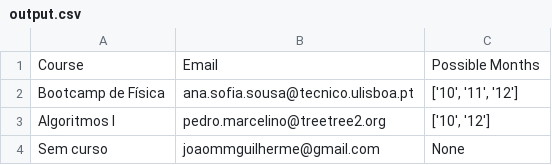
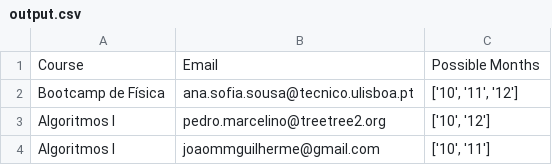
Before and after one commit to Joao03Guilherme/instr-aloc, a CSV file: Algoritmo_Geral/output.csv, drawn as a sheet.

```diff
--- a/Algoritmo_Geral/output.csv
+++ b/Algoritmo_Geral/output.csv
@@ -3,2 +3,2 @@ Bootcamp de Física,ana.sofia.sousa@tecnico.ulisboa.pt,"['10', '11', '12']"
 Algoritmos I,pedro.marcelino@treetree2.org,"['10', '12']"
-Sem curso,joaommguilherme@gmail.com,None
+Algoritmos I,joaommguilherme@gmail.com,"['10', '11']"
```
Also changed, not shown: Algoritmo_Geral/data.csv, 1 other file.
